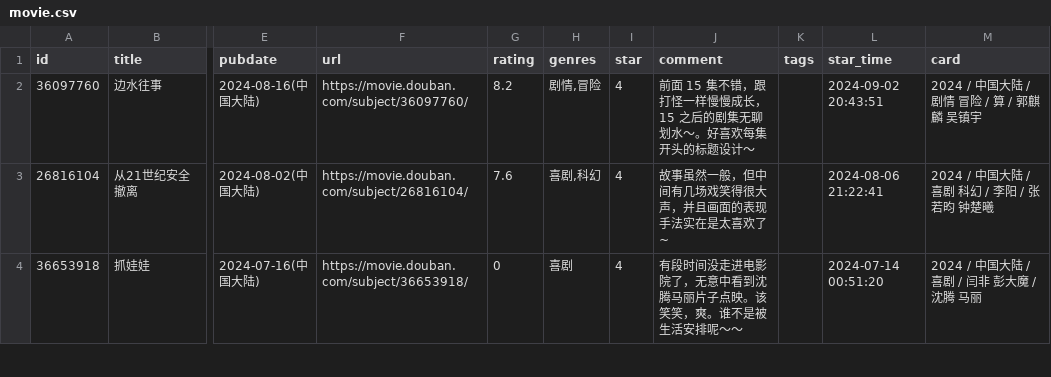
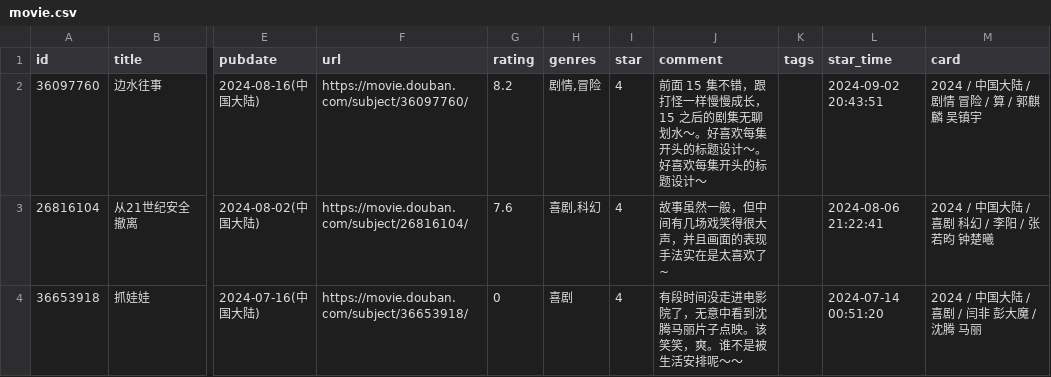
Before and after one commit to koobai/blog, a CSV file: data/douban/movie.csv, drawn as a sheet; only a part is shown, gaps mark what is left out; the diff names each change by its address in the sheet, - before the commit and + after, or states it on an @@ line.

Commit message:
add

```diff
--- a/data/douban/movie.csv
+++ b/data/douban/movie.csv
-J2 (comment): …题设计～
+J2 (comment): …题设计～。好喜欢每集开头的标题设计～
```
